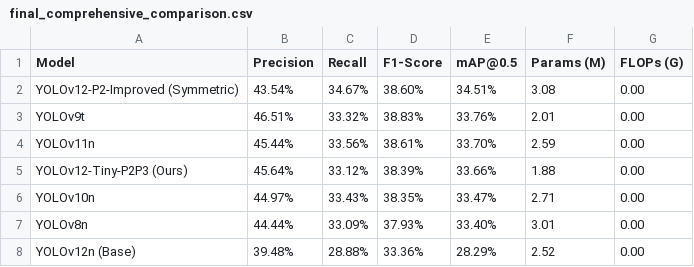
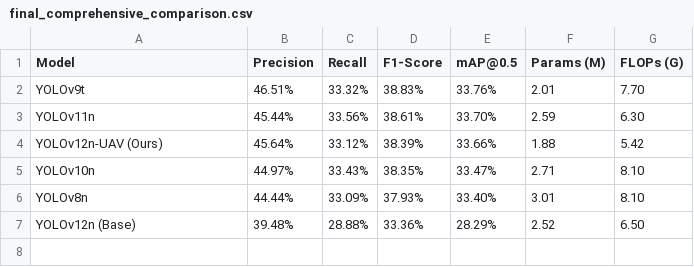
Before and after one commit to JoeChu2013/yolov12-visdrone-improved, a CSV file: final_comprehensive_comparison.csv, drawn as a sheet.

Commit message:
Docs_Update_comprehensive_comparison_with_UAV_model

```diff
--- a/final_comprehensive_comparison.csv
+++ b/final_comprehensive_comparison.csv
@@ -1,8 +1,7 @@
 Model,Precision,Recall,F1-Score,mAP@0.5,Params (M),FLOPs (G)
-YOLOv12-P2-Improved (Symmetric),43.54%,34.67%,38.60%,34.51%,3.08,0.00
-YOLOv9t,46.51%,33.32%,38.83%,33.76%,2.01,0.00
-YOLOv11n,45.44%,33.56%,38.61%,33.70%,2.59,0.00
-YOLOv12-Tiny-P2P3 (Ours),45.64%,33.12%,38.39%,33.66%,1.88,0.00
-YOLOv10n,44.97%,33.43%,38.35%,33.47%,2.71,0.00
-YOLOv8n,44.44%,33.09%,37.93%,33.40%,3.01,0.00
-YOLOv12n (Base),39.48%,28.88%,33.36%,28.29%,2.52,0.00
+YOLOv9t,46.51%,33.32%,38.83%,33.76%,2.01,7.70
+YOLOv11n,45.44%,33.56%,38.61%,33.70%,2.59,6.30
+YOLOv12n-UAV (Ours),45.64%,33.12%,38.39%,33.66%,1.88,5.42
+YOLOv10n,44.97%,33.43%,38.35%,33.47%,2.71,8.10
+YOLOv8n,44.44%,33.09%,37.93%,33.40%,3.01,8.10
+YOLOv12n (Base),39.48%,28.88%,33.36%,28.29%,2.52,6.50
```
Also changed, not shown: 2 other files.
